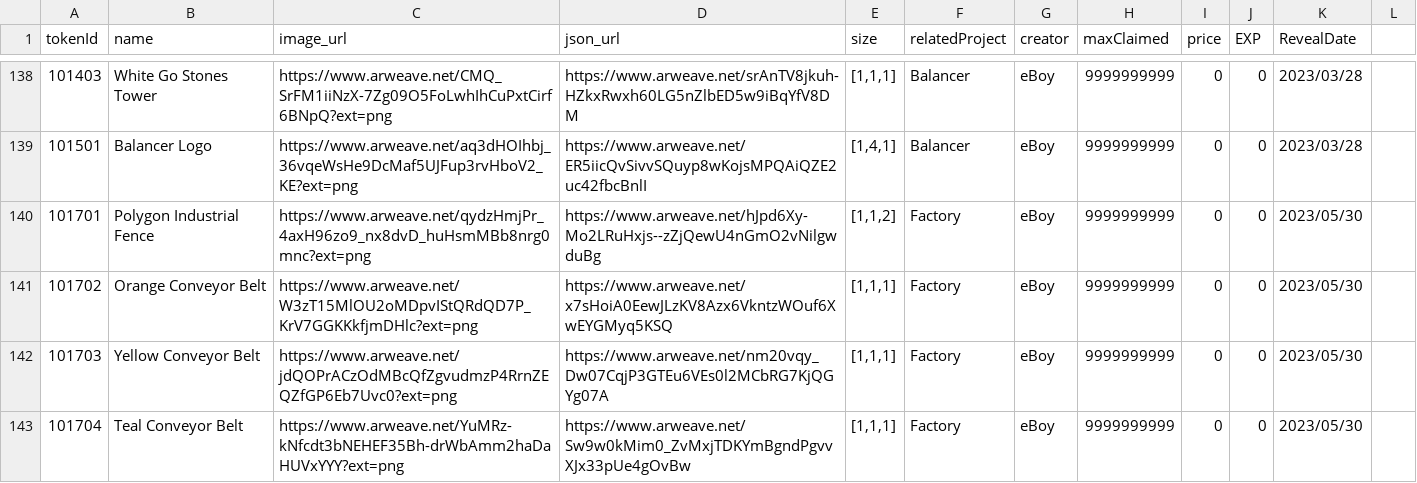
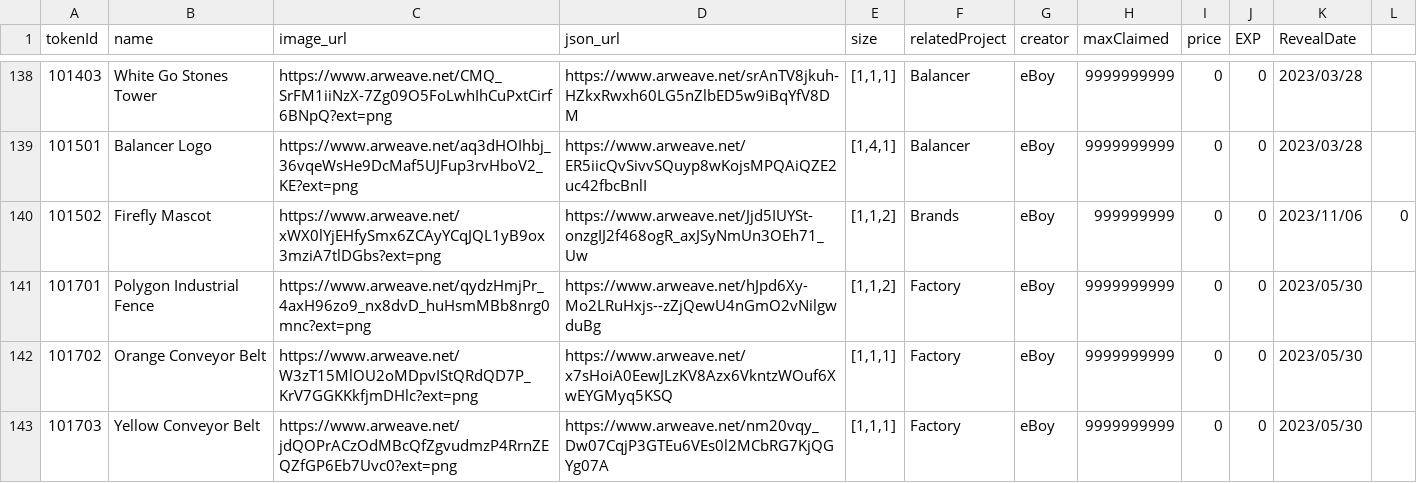
Before and after one commit to PHI-LABS-INC/Polygon-phi-contract, a CSV file: tasks/scripts/csv/setting_freeObjects.csv, drawn as a sheet; only a part is shown, gaps mark what is left out; the shorter side is filled out with more unchanged rows.

```diff
--- a/tasks/scripts/csv/setting_freeObjects.csv
+++ b/tasks/scripts/csv/setting_freeObjects.csv
@@ -139,2 +139,3 @@ tokenId,name,image_url,json_url,size,relatedProject,creator,maxClaimed,price,EXP
 101501,Balancer Logo,https://www.arweave.net/aq3dHOIhbj_36vqeWsHe9DcMaf5UJFup3rvHboV2_KE?ext=png,https://www.arweave.net/ER5iicQvSivvSQuyp8wKojsMPQAiQZE2uc42fbcBnlI,"[1,4,1]",Balancer,eBoy,9999999999,0,0,2023/03/28
+101502,Firefly Mascot,https://www.arweave.net/xWX0lYjEHfySmx6ZCAyYCqJQL1yB9ox3mziA7tlDGbs?ext=png,https://www.arweave.net/Jjd5IUYSt-onzgIJ2f468ogR_axJSyNmUn3OEh71_Uw,"[1,1,2]",Brands,eBoy,999999999,0,0,2023/11/06,0
 101701,Polygon Industrial Fence,https://www.arweave.net/qydzHmjPr_4axH96zo9_nx8dvD_huHsmMBb8nrg0mnc?ext=png,https://www.arweave.net/hJpd6Xy-Mo2LRuHxjs--zZjQewU4nGmO2vNilgwduBg,"[1,1,2]",Factory,eBoy,9999999999,0,0,2023/05/30
```
Also changed, not shown: tasks/scripts/csv/setting_questObjects.csv.
